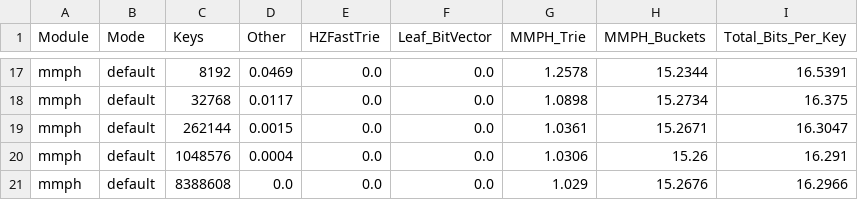
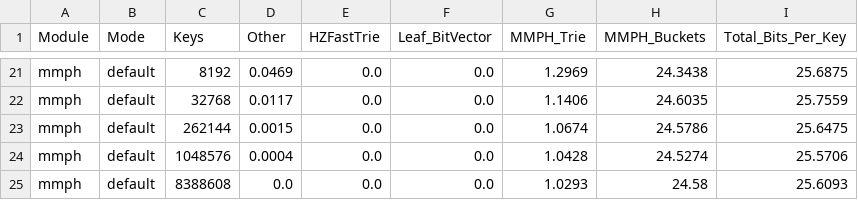
Before and after one commit to OgurtsovAndrei/Thesis, a CSV file: locators/benchmarks/parsed/mem_breakdown.csv, drawn as a sheet; only a part is shown, gaps mark what is left out; addresses are those after the commit; the diff covers the shown part only; the diff names each change by its address in the sheet, - before the commit and + after, or states it on an @@ line.

```diff
--- a/locators/benchmarks/parsed/mem_breakdown.csv
+++ b/locators/benchmarks/parsed/mem_breakdown.csv
-G21 (MMPH_Trie): 1.2578
+G21 (MMPH_Trie): 1.2969
-H21 (MMPH_Buckets): 15.2344
+H21 (MMPH_Buckets): 24.3438
-I21 (Total_Bits_Per_Key): 16.5391
+I21 (Total_Bits_Per_Key): 25.6875
-G22 (MMPH_Trie): 1.0898
+G22 (MMPH_Trie): 1.1406
-H22 (MMPH_Buckets): 15.2734
+H22 (MMPH_Buckets): 24.6035
-I22 (Total_Bits_Per_Key): 16.375
+I22 (Total_Bits_Per_Key): 25.7559
-G23 (MMPH_Trie): 1.0361
+G23 (MMPH_Trie): 1.0674
-H23 (MMPH_Buckets): 15.2671
+H23 (MMPH_Buckets): 24.5786
-I23 (Total_Bits_Per_Key): 16.3047
+I23 (Total_Bits_Per_Key): 25.6475
-G24 (MMPH_Trie): 1.0306
+G24 (MMPH_Trie): 1.0428
-H24 (MMPH_Buckets): 15.26
+H24 (MMPH_Buckets): 24.5274
-I24 (Total_Bits_Per_Key): 16.291
+I24 (Total_Bits_Per_Key): 25.5706
-G25 (MMPH_Trie): 1.029
+G25 (MMPH_Trie): 1.0293
-H25 (MMPH_Buckets): 15.2676
+H25 (MMPH_Buckets): 24.58
-I25 (Total_Bits_Per_Key): 16.2966
+I25 (Total_Bits_Per_Key): 25.6093
```
Also changed, not shown: 4 added rows and 57 edited cells elsewhere in this file, 10 other files.
